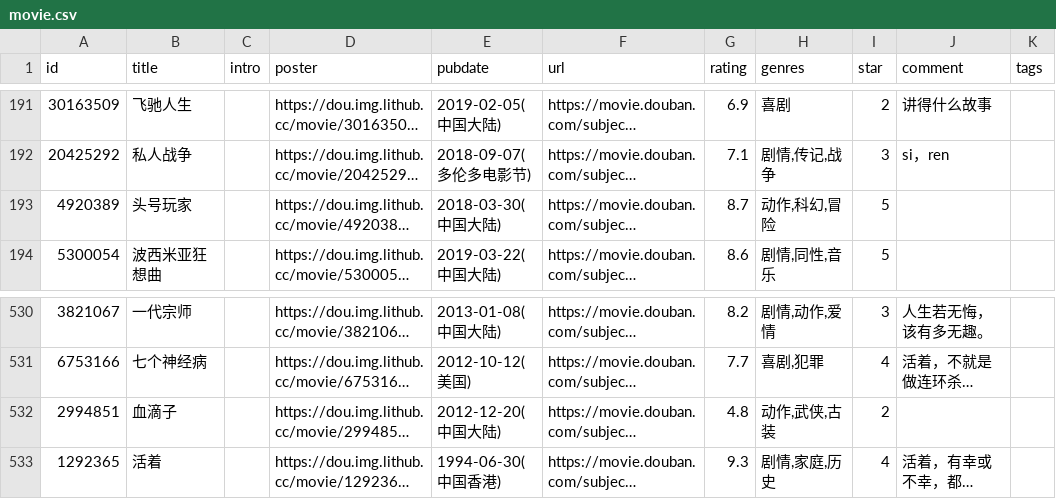
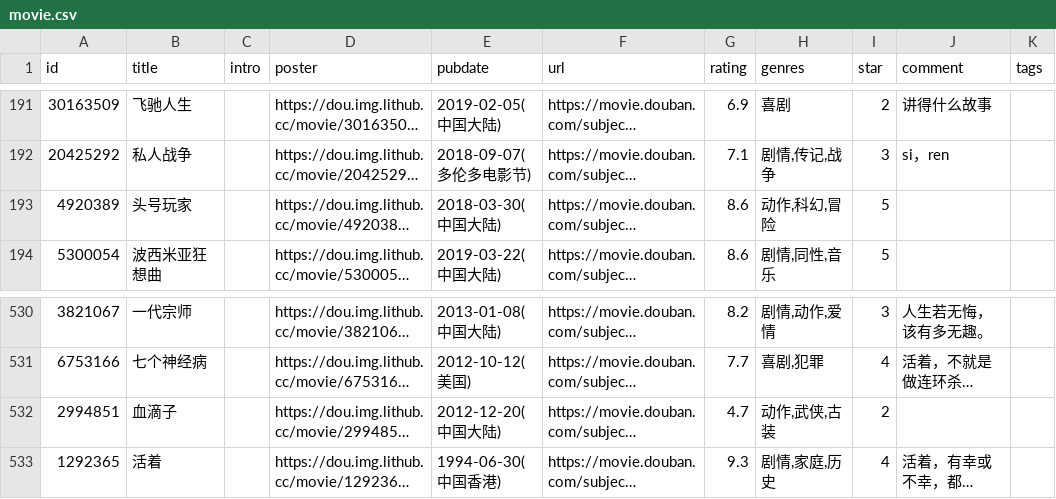
Before and after one commit to lmm214/douban, a CSV file: data/douban/movie.csv, drawn as a sheet; only a part is shown, gaps mark what is left out; long unchanged cells end in …; the diff names each change by its address in the sheet, - before the commit and + after, or states it on an @@ line.

```diff
--- a/data/douban/movie.csv
+++ b/data/douban/movie.csv
-G193 (rating): 8.7
+G193 (rating): 8.6
-G532 (rating): 4.8
+G532 (rating): 4.7
```
Also changed, not shown: data/douban/book.csv.
